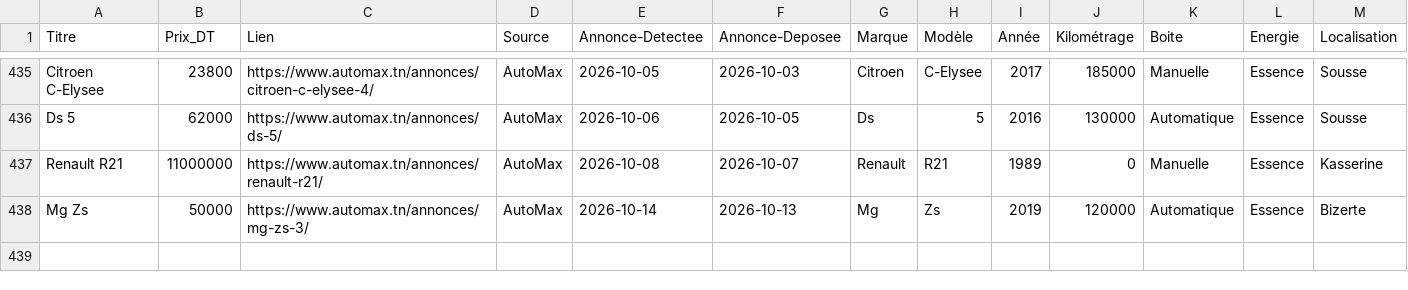
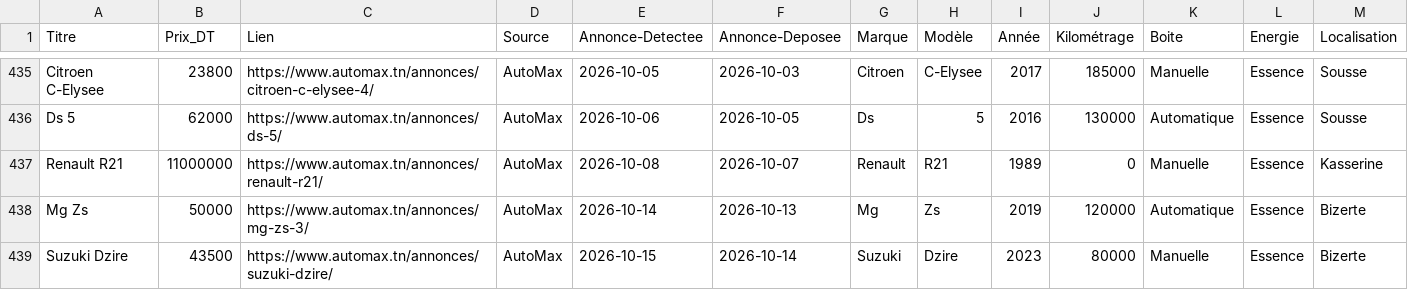
Before and after one commit to iheb-bibani/AutoDeal-Tunisie, a CSV file: data/raw/automax.csv, drawn as a sheet; only a part is shown, gaps mark what is left out; rows hold the shown columns only; the diff names each change by its address in the sheet, - before the commit and + after, or states it on an @@ line.

```diff
--- a/data/raw/automax.csv
+++ b/data/raw/automax.csv
+row 439: Suzuki Dzire | 43500 | https://www.automax.tn/annonces/suzuki-dzire/ | AutoMax | 2026-10-15 | 2026-10-14 | Suzuki | Dzire | 2023 | 80000 | Manuelle | Essence | Bizerte
```
Also changed, not shown: data/raw/autocentral.csv, 13 other files.
